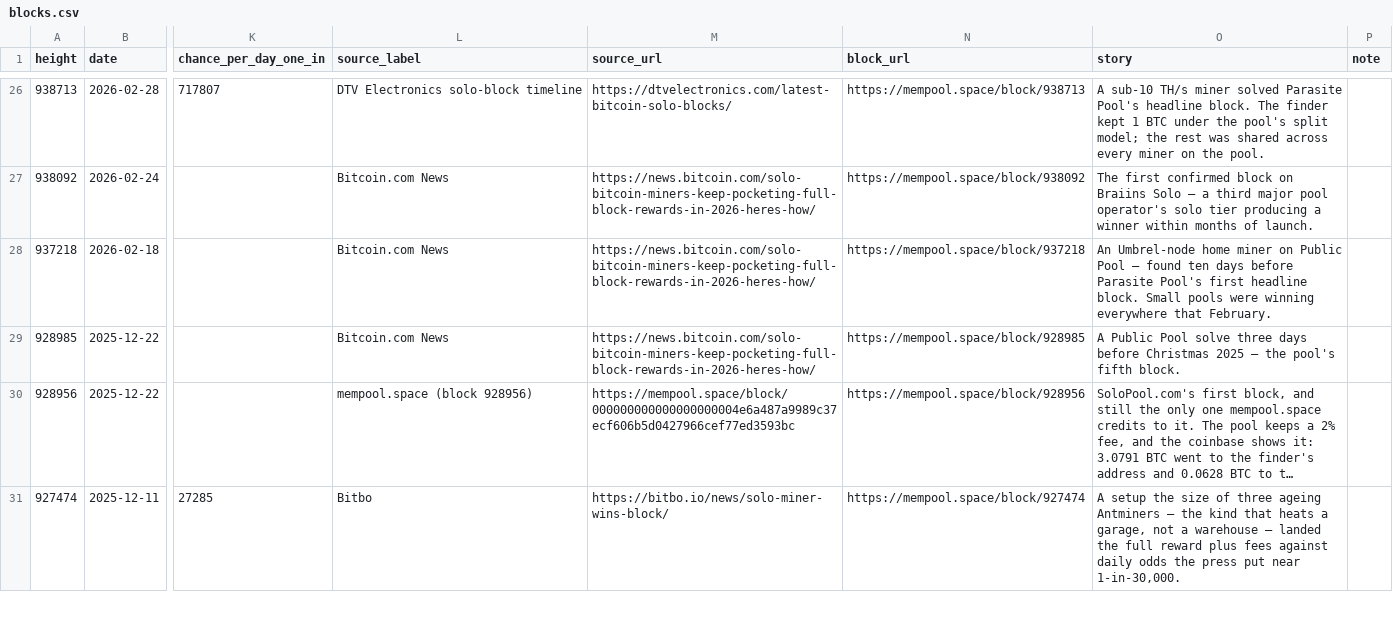
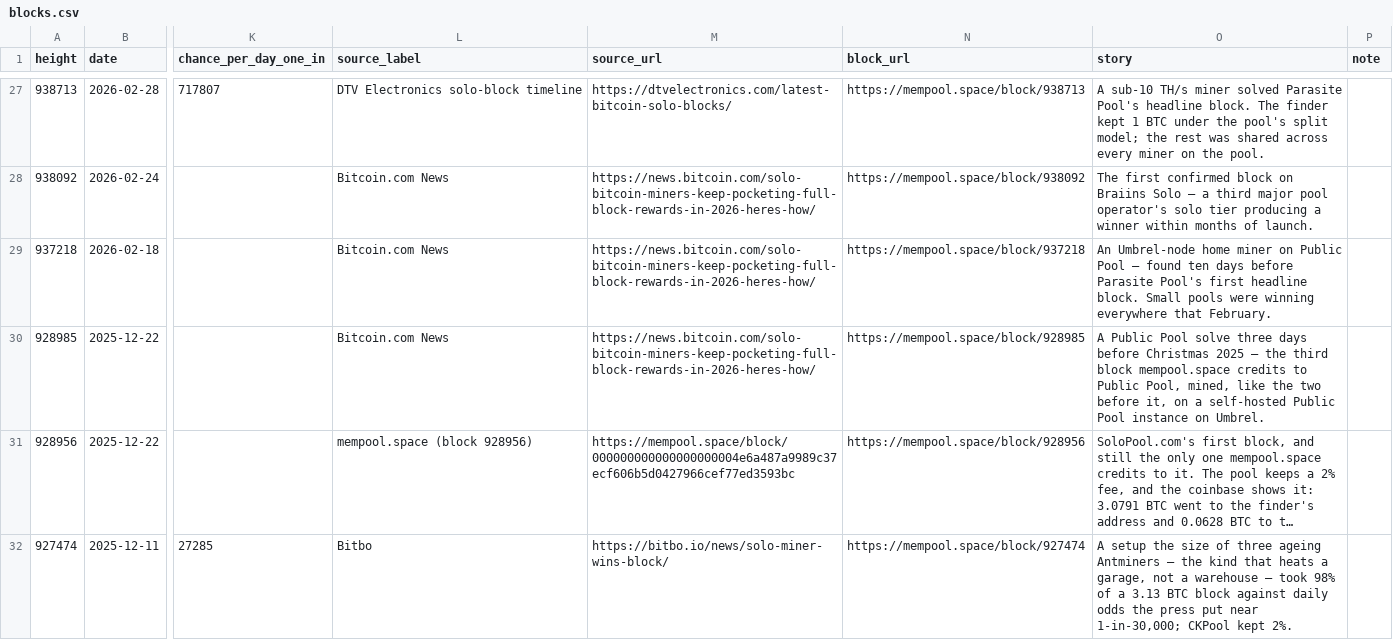
Before and after one commit to sololuckio/solo-block-record, a CSV file: data/blocks.csv, drawn as a sheet; only a part is shown, gaps mark what is left out; long unchanged cells end in …; addresses are those after the commit; the diff covers the shown part only; the diff names each change by its address in the sheet, - before the commit and + after, or states it on an @@ line.

```diff
--- a/data/blocks.csv
+++ b/data/blocks.csv
-O30 (story): …— the pool's fifth block.
+O30 (story): …— the third block mempool.space credits to Public Pool, mined, like the two before it, on a self-hosted Public Pool instance on Umbrel.
-O32 (story): …warehouse — landed the full reward plus fees against daily odds the press put near 1-in-30,000.
+O32 (story): …warehouse — took 98% of a 3.13 BTC block against daily odds the press put near 1-in-30,000; CKPool kept 2%.
```
Also changed, not shown: 1 added row and 67 edited cells elsewhere in this file, 3 other files.
